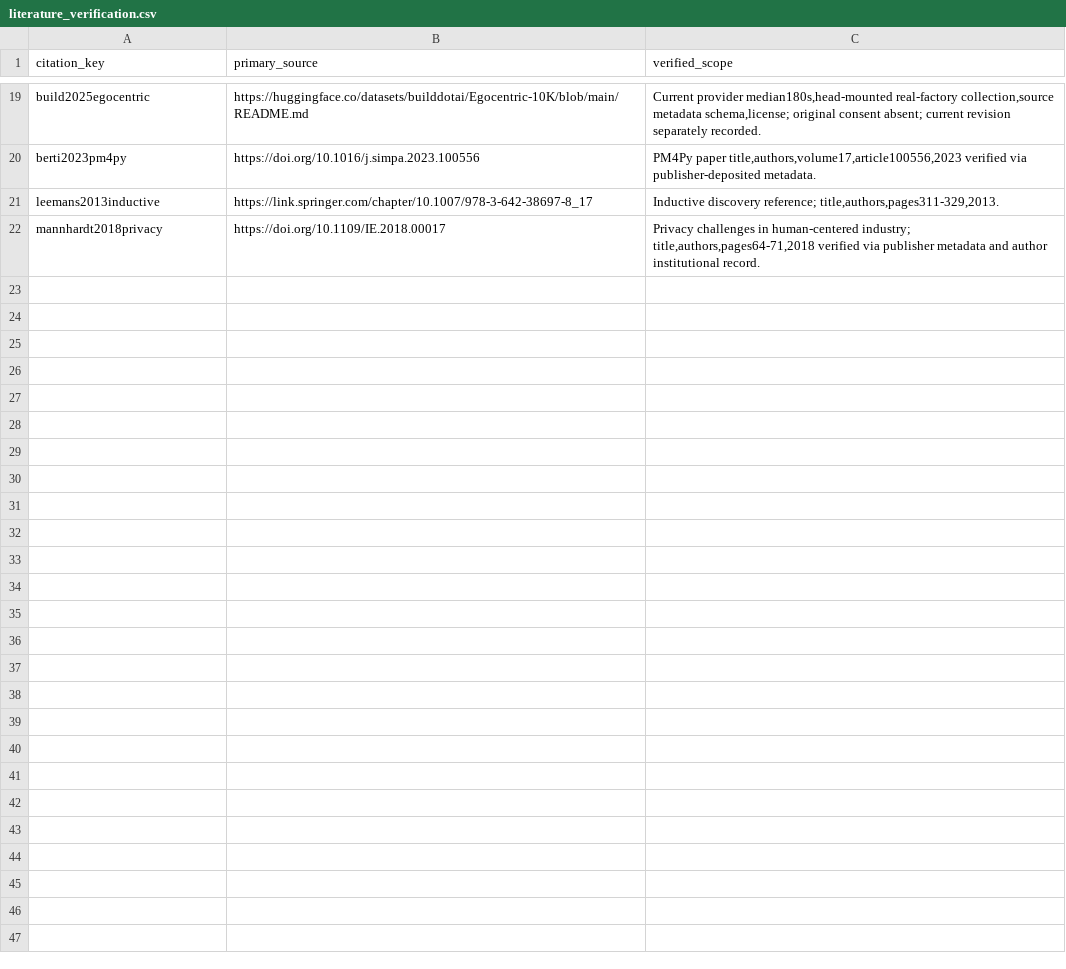
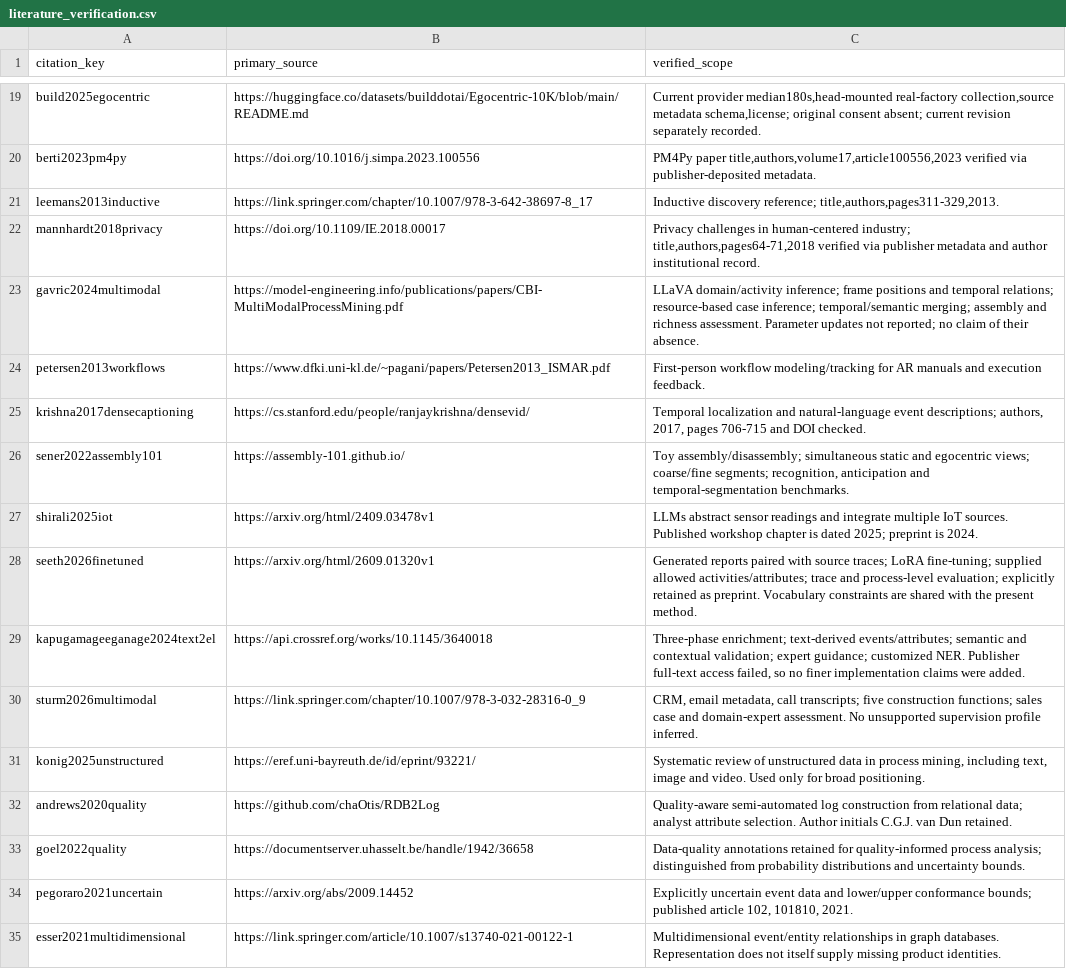
Before and after one commit to fit-alessandro-berti/annotated-egocentric-10k-dataset, a CSV file: paper/revision/literature_verification.csv, drawn as a sheet; only a part is shown, gaps mark what is left out; the diff names each change by its address in the sheet, - before the commit and + after, or states it on an @@ line.

```diff
--- a/paper/revision/literature_verification.csv
+++ b/paper/revision/literature_verification.csv
+row 23: gavric2024multimodal | https://model-engineering.info/publications/papers/CBI-MultiModalProcessMining.pdf | LLaVA domain/activity inference; frame positions and temporal relations; resource-based case inference; temporal/semantic merging; assembly and richness assessment. Parameter updates not reported; no claim of their absence.
+row 24: petersen2013workflows | https://www.dfki.uni-kl.de/~pagani/papers/Petersen2013_ISMAR.pdf | First-person workflow modeling/tracking for AR manuals and execution feedback.
+row 25: krishna2017densecaptioning | https://cs.stanford.edu/people/ranjaykrishna/densevid/ | Temporal localization and natural-language event descriptions; authors, 2017, pages 706-715 and DOI checked.
+row 26: sener2022assembly101 | https://assembly-101.github.io/ | Toy assembly/disassembly; simultaneous static and egocentric views; coarse/fine segments; recognition, anticipation and temporal-segmentation benchmarks.
+row 27: shirali2025iot | https://arxiv.org/html/2409.03478v1 | LLMs abstract sensor readings and integrate multiple IoT sources. Published workshop chapter is dated 2025; preprint is 2024.
+row 28: seeth2026finetuned | https://arxiv.org/html/2609.01320v1 | Generated reports paired with source traces; LoRA fine-tuning; supplied allowed activities/attributes; trace and process-level evaluation; explicitly retained as preprint. Vocabulary constraints are shared with the present method.
+row 29: kapugamageeganage2024text2el | https://api.crossref.org/works/10.1145/3640018 | Three-phase enrichment; text-derived events/attributes; semantic and contextual validation; expert guidance; customized NER. Publisher full-text access failed, so no finer implementation claims were added.
+row 30: sturm2026multimodal | https://link.springer.com/chapter/10.1007/978-3-032-28316-0_9 | CRM, email metadata, call transcripts; five construction functions; sales case and domain-expert assessment. No unsupported supervision profile inferred.
+row 31: konig2025unstructured | https://eref.uni-bayreuth.de/id/eprint/93221/ | Systematic review of unstructured data in process mining, including text, image and video. Used only for broad positioning.
+row 32: andrews2020quality | https://github.com/chaOtis/RDB2Log | Quality-aware semi-automated log construction from relational data; analyst attribute selection. Author initials C.G.J. van Dun retained.
+row 33: goel2022quality | https://documentserver.uhasselt.be/handle/1942/36658 | Data-quality annotations retained for quality-informed process analysis; distinguished from probability distributions and uncertainty bounds.
+row 34: pegoraro2021uncertain | https://arxiv.org/abs/2009.14452 | Explicitly uncertain event data and lower/upper conformance bounds; published article 102, 101810, 2021.
+row 35: esser2021multidimensional | https://link.springer.com/article/10.1007/s13740-021-00122-1 | Multidimensional event/entity relationships in graph databases. Representation does not itself supply missing product identities.
```
Also changed, not shown: 20 other files.
